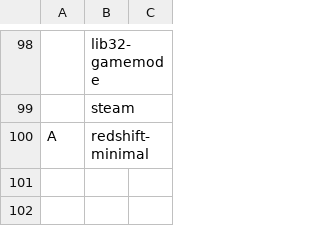
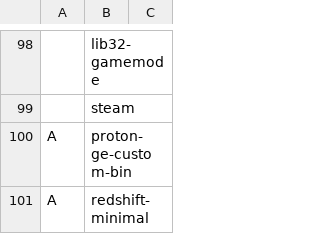
Before and after one commit to chumutt/CUMFLARBS, a CSV file: static/progs.csv, drawn as a sheet; only a part is shown, gaps mark what is left out; the diff names each change by its address in the sheet, - before the commit and + after, or states it on an @@ line.

Commit message:
+ proton custom ge

```diff
--- a/static/progs.csv
+++ b/static/progs.csv
+row 100: A | proton-ge-custom-bin
```
